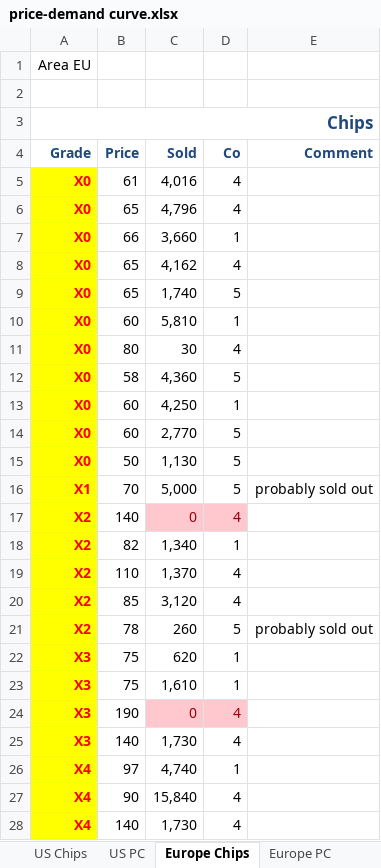
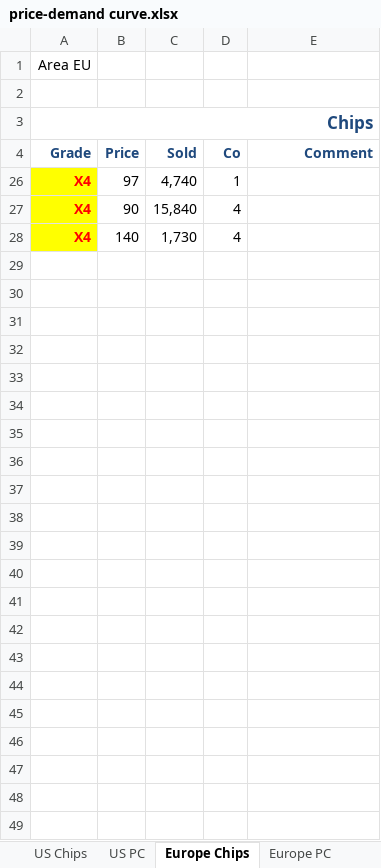
Before and after one commit to dj-death/modtech-bussim-2013, an Excel workbook: Tools/price-demand curve.xlsx, sheet Europe Chips, drawn as a sheet; values as stored, in another font and other column widths than the file's, no borders; the diff names each change by its address in the sheet, - before the commit and + after, or states it on an @@ line.

```diff
--- a/Tools/price-demand curve.xlsx (sheet Europe Chips)
+++ b/Tools/price-demand curve.xlsx (sheet Europe Chips)
@@ row 5 hidden: X0 | 61 | 4,016 | 4 @@
@@ row 6 hidden: X0 | 65 | 4,796 | 4 @@
@@ row 7 hidden: X0 | 66 | 3,660 | 1 @@
@@ row 8 hidden: X0 | 65 | 4,162 | 4 @@
@@ row 9 hidden: X0 | 65 | 1,740 | 5 @@
@@ row 10 hidden: X0 | 60 | 5,810 | 1 @@
@@ row 11 hidden: X0 | 80 | 30 | 4 @@
@@ row 12 hidden: X0 | 58 | 4,360 | 5 @@
@@ row 13 hidden: X0 | 60 | 4,250 | 1 @@
@@ row 14 hidden: X0 | 60 | 2,770 | 5 @@
@@ row 15 hidden: X0 | 50 | 1,130 | 5 @@
@@ row 16 hidden: X1 | 70 | 5,000 | 5 | probably sold out @@
@@ row 17 hidden: X2 | 140 | 0 | 4 @@
@@ row 18 hidden: X2 | 82 | 1,340 | 1 @@
@@ row 19 hidden: X2 | 110 | 1,370 | 4 @@
@@ row 20 hidden: X2 | 85 | 3,120 | 4 @@
@@ row 21 hidden: X2 | 78 | 260 | 5 | probably sold out @@
@@ row 22 hidden: X3 | 75 | 620 | 1 @@
@@ row 23 hidden: X3 | 75 | 1,610 | 1 @@
@@ row 24 hidden: X3 | 190 | 0 | 4 @@
@@ row 25 hidden: X3 | 140 | 1,730 | 4 @@
```
Also changed, not shown: sheet Brazil PC, sheet US PC, sheet Europe PC, sheet US Chips, Tools/Production price.xlsx.
